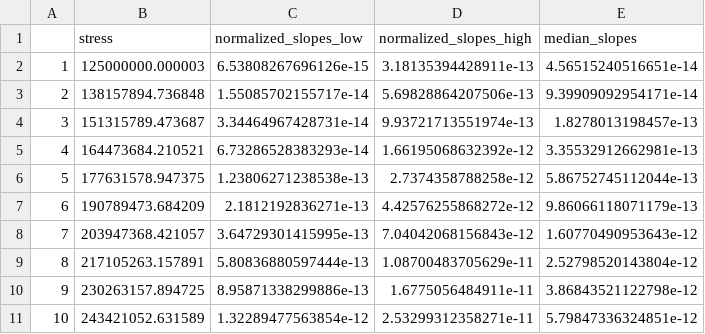
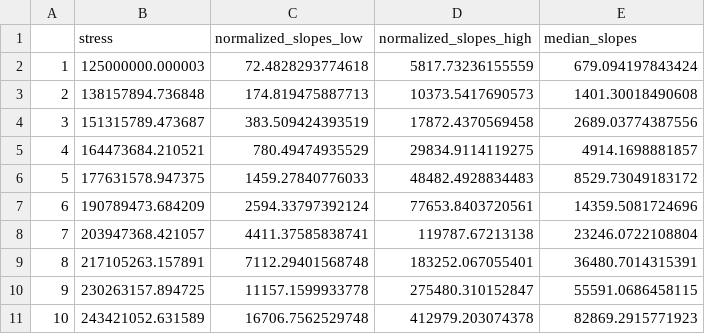
Before and after one commit to bbbales2/CreepInfo, a CSV file: nsr_vs_stress.csv, drawn as a sheet; only a part is shown; the diff covers the shown part only.

Commit message:
Updated data

```diff
--- a/nsr_vs_stress.csv
+++ b/nsr_vs_stress.csv
@@ -1,11 +1,11 @@
 "","stress","normalized_slopes_low","normalized_slopes_high","median_slopes"
-"1",125000000.000003,6.53808267696126e-15,3.18135394428911e-13,4.56515240516651e-14
-"2",138157894.736848,1.55085702155717e-14,5.69828864207506e-13,9.39909092954171e-14
-"3",151315789.473687,3.34464967428731e-14,9.93721713551974e-13,1.8278013198457e-13
-"4",164473684.210521,6.73286528383293e-14,1.66195068632392e-12,3.35532912662981e-13
-"5",177631578.947375,1.23806271238538e-13,2.7374358788258e-12,5.86752745112044e-13
-"6",190789473.684209,2.1812192836271e-13,4.42576255868272e-12,9.86066118071179e-13
-"7",203947368.421057,3.64729301415995e-13,7.04042068156843e-12,1.60770490953643e-12
-"8",217105263.157891,5.80836880597444e-13,1.08700483705629e-11,2.52798520143804e-12
-"9",230263157.894725,8.95871338299886e-13,1.6775056484911e-11,3.86843521122798e-12
-"10",243421052.631589,1.32289477563854e-12,2.53299312358271e-11,5.79847336324851e-12
+"1",125000000.000003,72.4828293774618,5817.73236155559,679.094197843424
+"2",138157894.736848,174.819475887713,10373.5417690573,1401.30018490608
+"3",151315789.473687,383.509424393519,17872.4370569458,2689.03774387556
+"4",164473684.210521,780.49474935529,29834.9114119275,4914.1698881857
+"5",177631578.947375,1459.27840776033,48482.4928834483,8529.73049183172
+"6",190789473.684209,2594.33797392124,77653.8403720561,14359.5081724696
+"7",203947368.421057,4411.37585838741,119787.67213138,23246.0722108804
+"8",217105263.157891,7112.29401568748,183252.067055401,36480.7014315391
+"9",230263157.894725,11157.1599933778,275480.310152847,55591.0686458115
+"10",243421052.631589,16706.7562529748,412979.203074378,82869.2915771923
```
Also changed, not shown: 30 edited cells elsewhere in this file, nsr_vs_thickness.csv.
